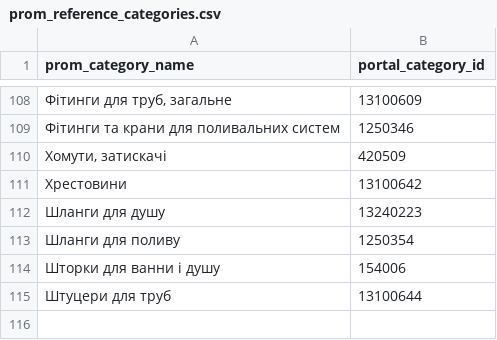
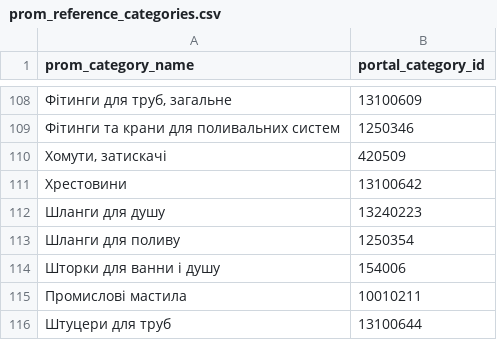
Before and after one commit to AlexN-76/prom-catalog, a CSV file: prom_reference_categories.csv, drawn as a sheet; only a part is shown, gaps mark what is left out.

Commit message:
Update prom_reference_categories.csv

```diff
--- a/prom_reference_categories.csv
+++ b/prom_reference_categories.csv
@@ -114,2 +114,3 @@
 Шторки для ванни і душу,154006
+Промислові мастила,10010211
 Штуцери для труб,13100644
```
